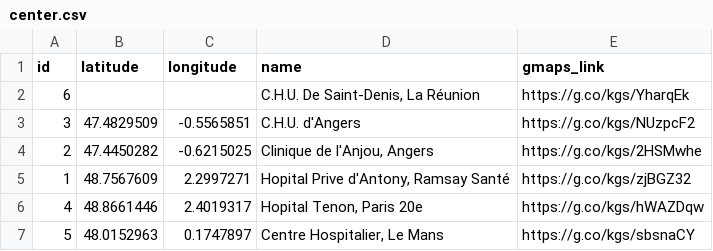
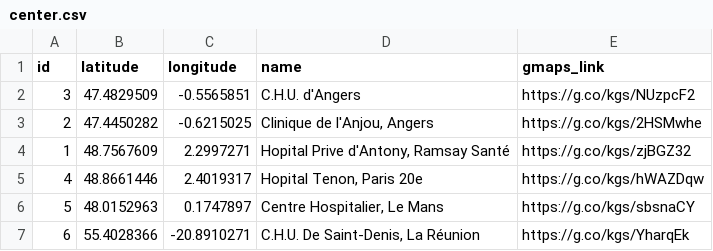
Before and after one commit to FredericLoge/data-obgyn-violence, a CSV file: export/center.csv, drawn as a sheet; removed rows and columns are numbered as before the commit, all else as after; the diff names each change by its address in the sheet, - before the commit and + after, or states it on an @@ line.

```diff
--- a/export/center.csv
+++ b/export/center.csv
-row 2: 6 |  |  | C.H.U. De Saint-Denis, La Réunion | https://g.co/kgs/YharqEk
+row 7: 6 | 55.4028366 | -20.8910271 | C.H.U. De Saint-Denis, La Réunion | https://g.co/kgs/YharqEk
```
Also changed, not shown: export/post_metadata.csv, 1 other file.
